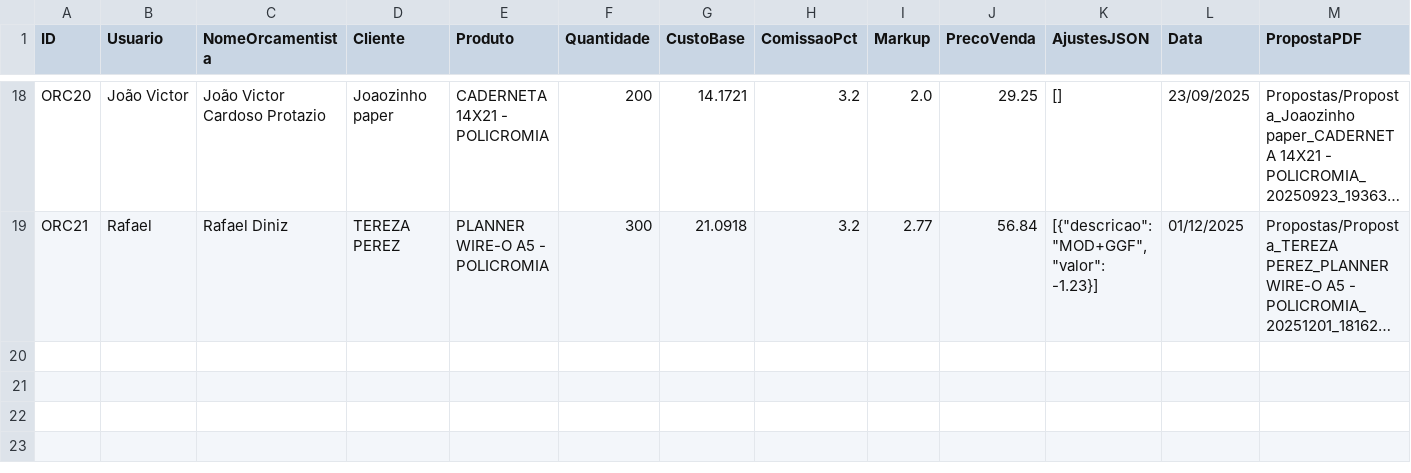
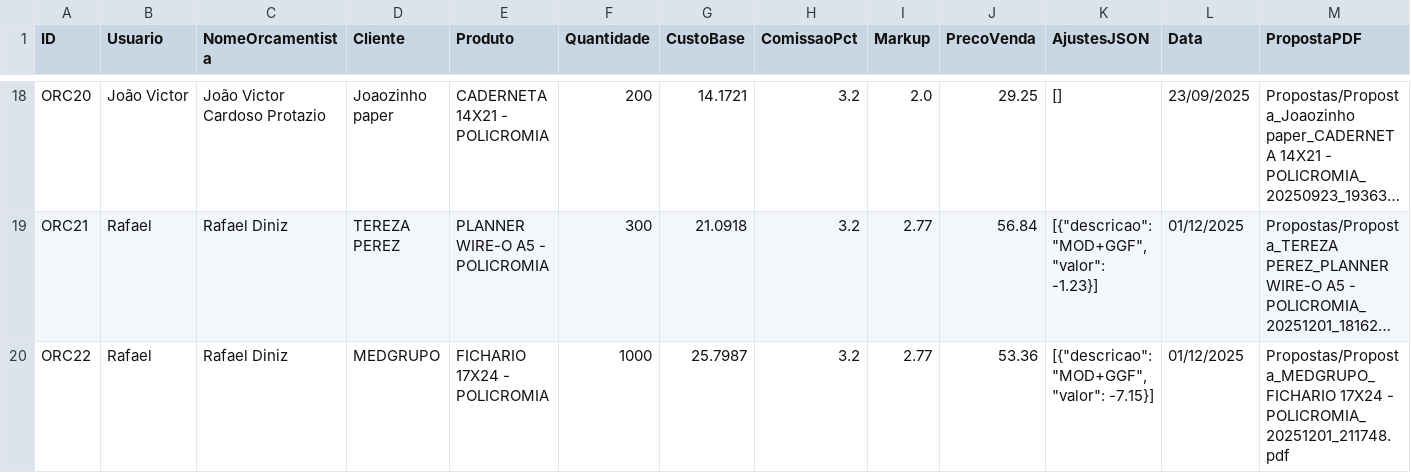
Before and after one commit to controleciceropapelaria-design/Orcamentopersonalizado, a CSV file: data/orcamentos_novo.csv, drawn as a sheet; only a part is shown, gaps mark what is left out; long unchanged cells end in …; rows hold the shown columns only; the diff names each change by its address in the sheet, - before the commit and + after, or states it on an @@ line.

Commit message:
Update orcamentos_novo.csv via Streamlit

```diff
--- a/data/orcamentos_novo.csv
+++ b/data/orcamentos_novo.csv
+row 20: ORC22 | Rafael | Rafael Diniz | MEDGRUPO | FICHARIO 17X24 - POLICROMIA | 1000 | 25.7987 | 3.2 | 2.77 | 53.36 | [{"descricao": "MOD+GGF", "valor": -7.15}] | 01/12/2025 | Propostas/Proposta_MEDGRUPO_FICHARIO 17X24 - POLICROMIA_20251201_211748.pdf
```
